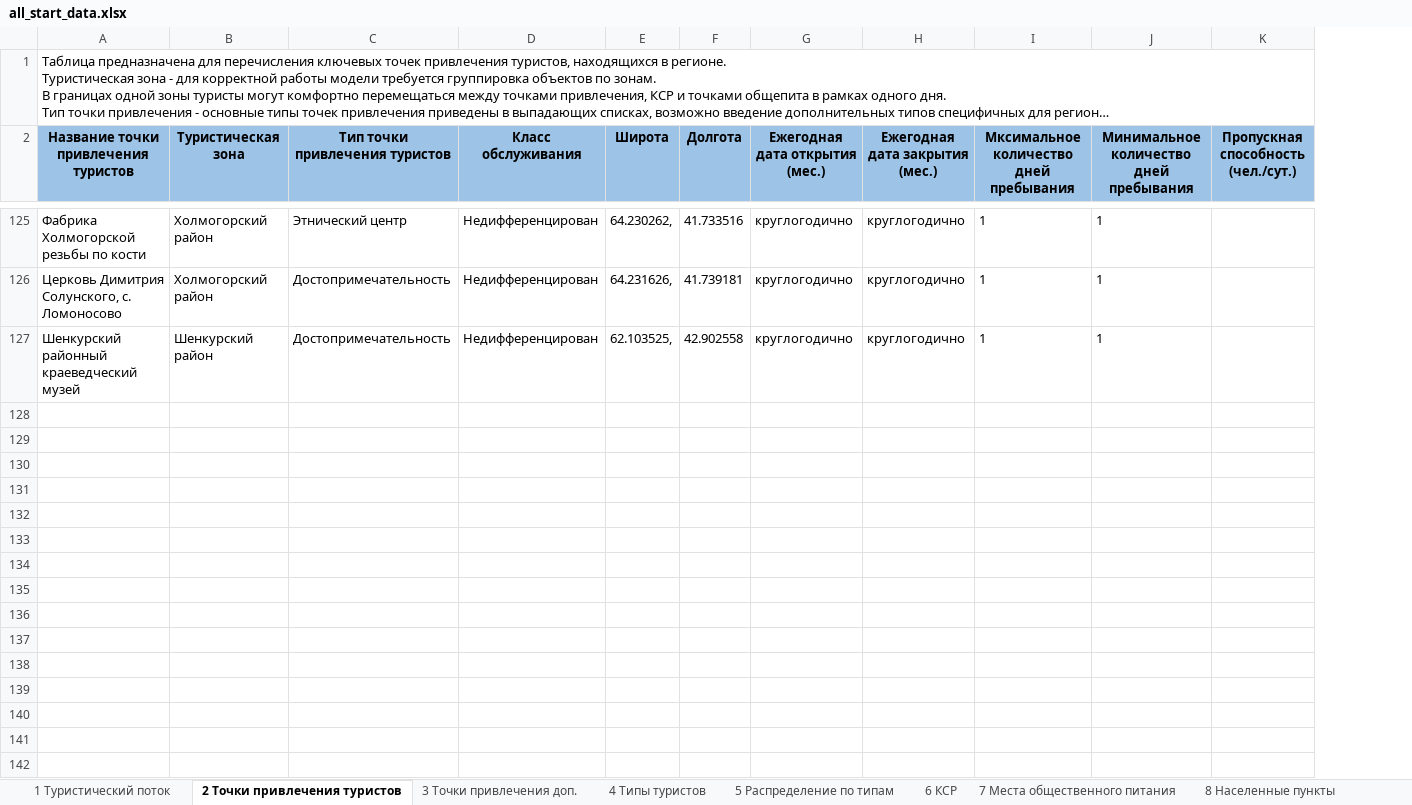
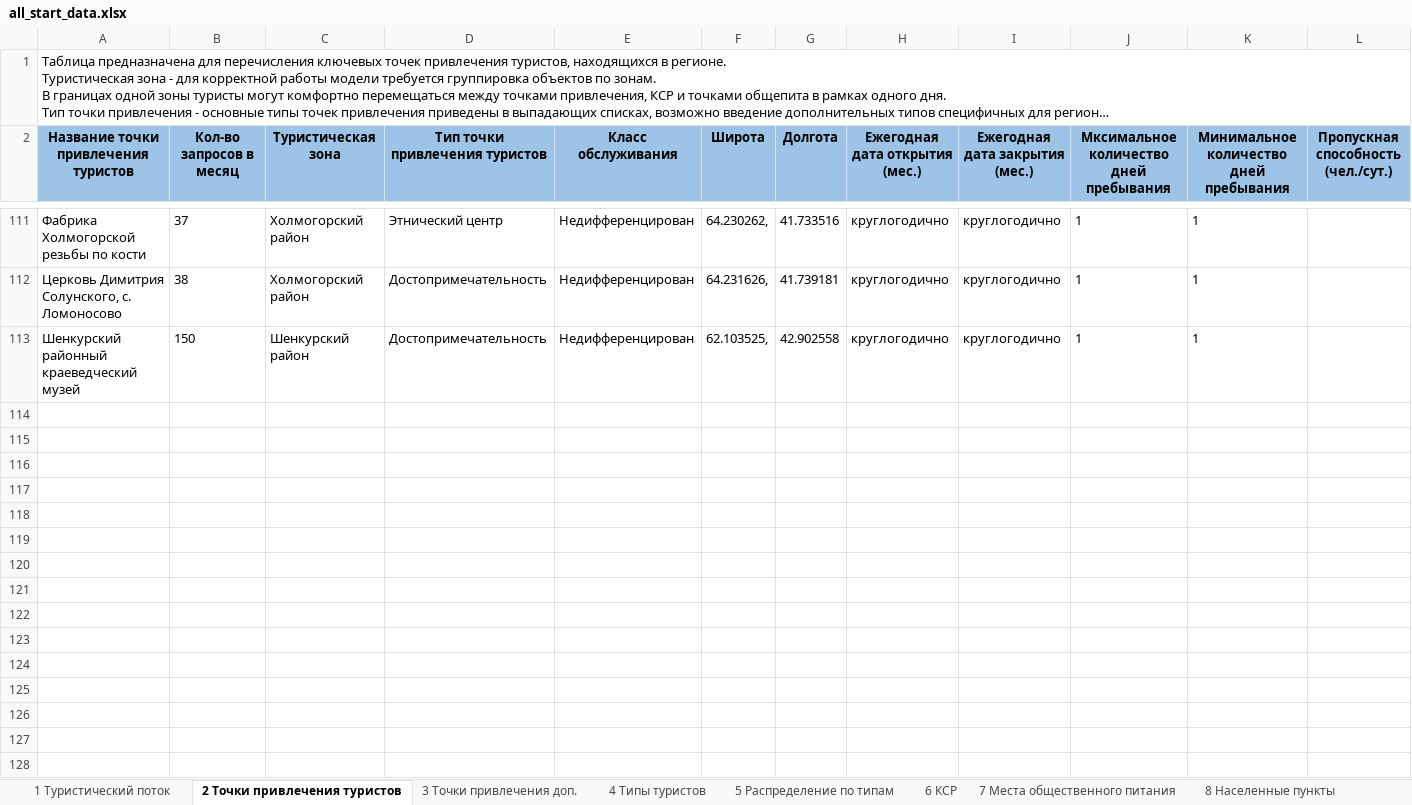
Before and after one commit to VorkovN/TourismPredictionProject, an Excel workbook: DataAnalysis/data/all_start_data.xlsx, sheet 2 Точки привлечения туристов, drawn as a sheet; only a part is shown, gaps mark what is left out; long unchanged cells end in …; values as stored, in another font and other column widths than the file's, no borders; table styles not drawn; removed rows and columns are numbered as before the commit, all else as after; rows hold the shown columns only; the diff covers the shown part only; the diff names each change by its address in the sheet, - before the commit and + after, or states it on an @@ line.

```diff
--- a/DataAnalysis/data/all_start_data.xlsx (sheet 2 Точки привлечения туристов)
+++ b/DataAnalysis/data/all_start_data.xlsx (sheet 2 Точки привлечения туристов)
+column B (Кол-во запросов в месяц), rows 111-113: 37 | 38 | 150
-A1:V1 merged
+A1:V1 merged
+row 114: (empty)
+row 115: (empty)
+row 116: (empty)
+row 117: (empty)
+row 118: (empty)
+row 119: (empty)
+row 120: (empty)
+row 121: (empty)
+row 122: (empty)
+row 123: (empty)
+row 124: (empty)
+row 125: (empty)
+row 126: (empty)
+row 127: (empty)
```
Also changed, not shown: 14 removed rows and 26 edited cells elsewhere in this sheet, sheet 4 Типы туристов, sheet 5 Распределение по типам, sheet 10 Маршруты, sheet 9 Транспортные узлы, sheet 3 Точки привлечения доп..
